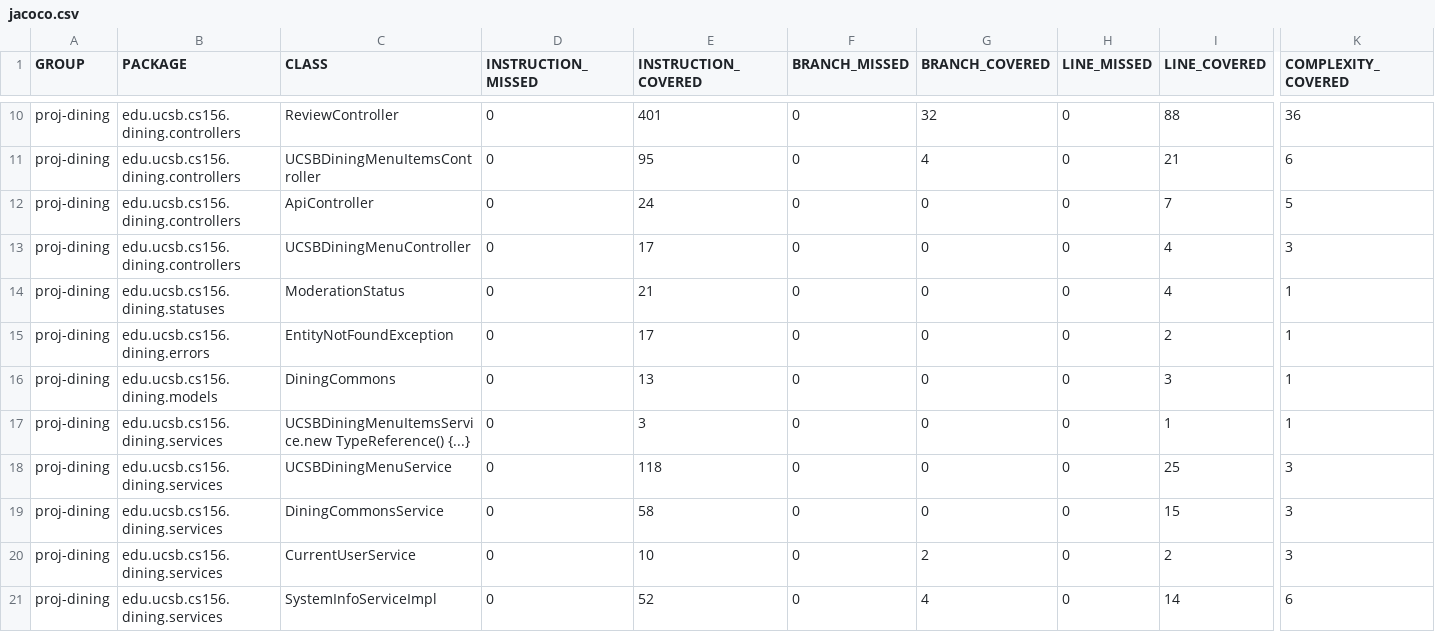
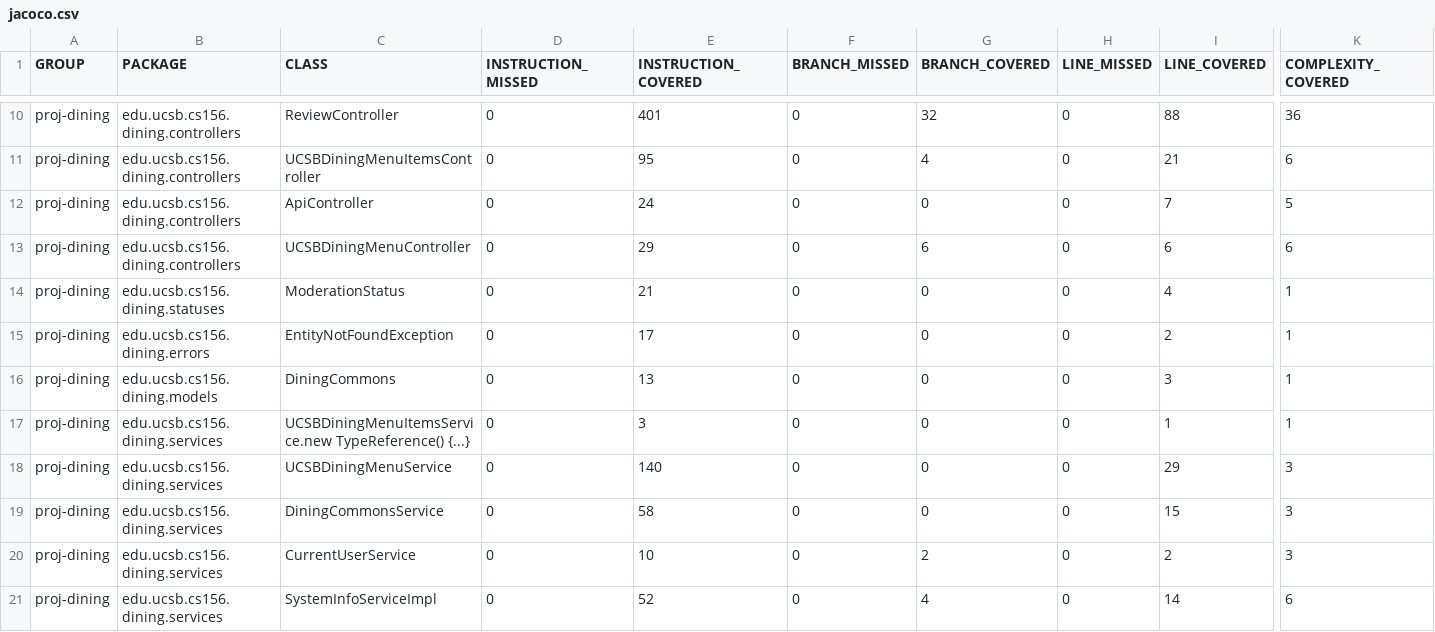
Before and after one commit to ucsb-cs156-f25/proj-dining-f25-08, a CSV file: prs/37/jacoco/jacoco.csv, drawn as a sheet; only a part is shown, gaps mark what is left out; the diff names each change by its address in the sheet, - before the commit and + after, or states it on an @@ line.

```diff
--- a/prs/37/jacoco/jacoco.csv
+++ b/prs/37/jacoco/jacoco.csv
-E13 (INSTRUCTION_COVERED): 17
+E13 (INSTRUCTION_COVERED): 29
-G13 (BRANCH_COVERED): 0
+G13 (BRANCH_COVERED): 6
-I13 (LINE_COVERED): 4
+I13 (LINE_COVERED): 6
-K13 (COMPLEXITY_COVERED): 3
+K13 (COMPLEXITY_COVERED): 6
-E18 (INSTRUCTION_COVERED): 118
+E18 (INSTRUCTION_COVERED): 140
-I18 (LINE_COVERED): 25
+I18 (LINE_COVERED): 29
```
Also changed, not shown: 11 other files.
